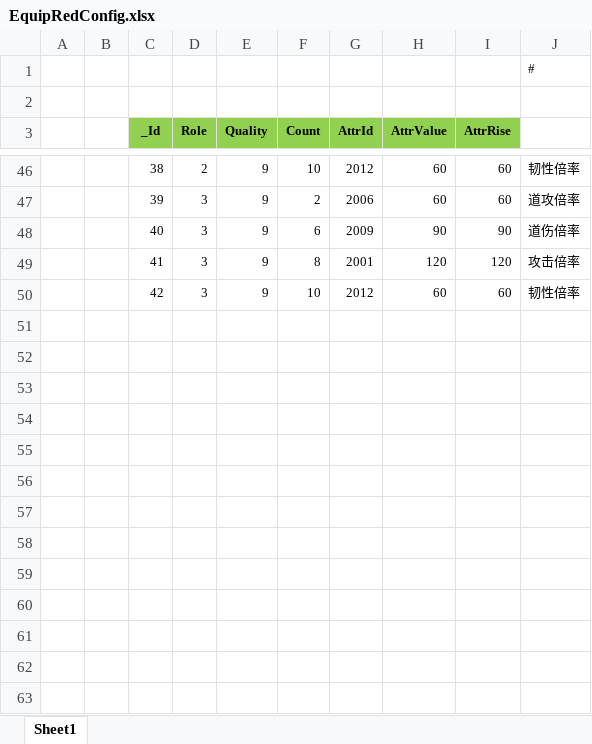
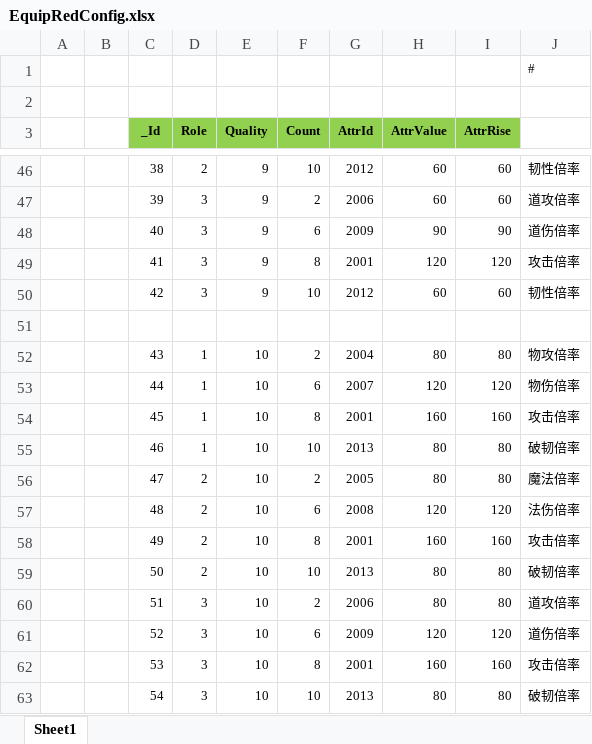
Before and after one commit to wokanjianyang/WrittenLegend, an Excel workbook: Excel/EquipRedConfig.xlsx, sheet Sheet1, drawn as a sheet; only a part is shown, gaps mark what is left out; values as stored, in another font and other column widths than the file's, no borders; the diff names each change by its address in the sheet, - before the commit and + after, or states it on an @@ line.

```diff
--- a/Excel/EquipRedConfig.xlsx (sheet Sheet1)
+++ b/Excel/EquipRedConfig.xlsx (sheet Sheet1)
+row 51: (empty)
+row 52:  |  | 43 | 1 | 10 | 2 | 2004 | 80 | 80 | 物攻倍率
+row 53:  |  | 44 | 1 | 10 | 6 | 2007 | 120 | 120 | 物伤倍率
+row 54:  |  | 45 | 1 | 10 | 8 | 2001 | 160 | 160 | 攻击倍率
+row 55:  |  | 46 | 1 | 10 | 10 | 2013 | 80 | 80 | 破韧倍率
+row 56:  |  | 47 | 2 | 10 | 2 | 2005 | 80 | 80 | 魔法倍率
+row 57:  |  | 48 | 2 | 10 | 6 | 2008 | 120 | 120 | 法伤倍率
+row 58:  |  | 49 | 2 | 10 | 8 | 2001 | 160 | 160 | 攻击倍率
+row 59:  |  | 50 | 2 | 10 | 10 | 2013 | 80 | 80 | 破韧倍率
+row 60:  |  | 51 | 3 | 10 | 2 | 2006 | 80 | 80 | 道攻倍率
+row 61:  |  | 52 | 3 | 10 | 6 | 2009 | 120 | 120 | 道伤倍率
+row 62:  |  | 53 | 3 | 10 | 8 | 2001 | 160 | 160 | 攻击倍率
+row 63:  |  | 54 | 3 | 10 | 10 | 2013 | 80 | 80 | 破韧倍率
```
Also changed, not shown: Excel/EquipQualityConfig.xlsx, Excel/ItemConfig.xlsx, 24 other files.
